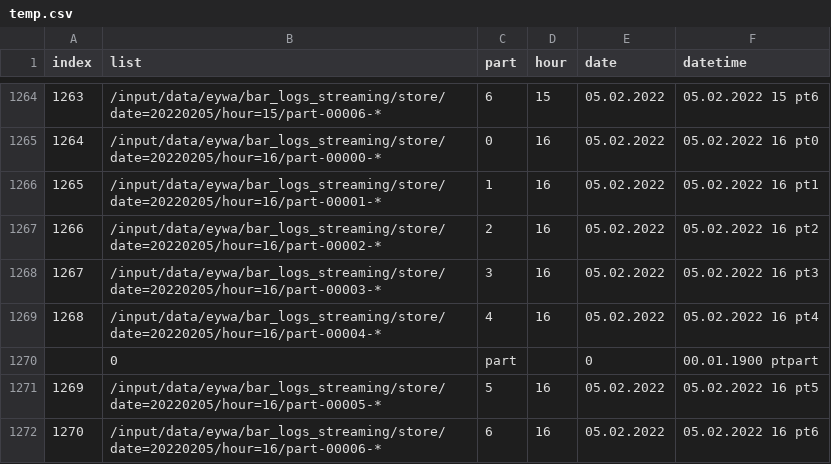
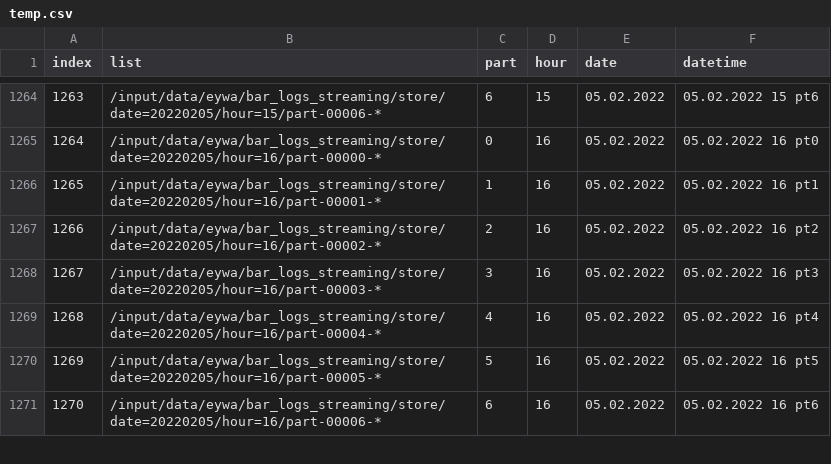
Before and after one commit to Chaykale/adblock_list_csv, a CSV file: temp.csv, drawn as a sheet; only a part is shown, gaps mark what is left out; the diff names each change by its address in the sheet, - before the commit and + after, or states it on an @@ line.

Commit message:
Update temp.csv

```diff
--- a/temp.csv
+++ b/temp.csv
-row 1270:  | 0 | part |  | 0 | 00.01.1900 ptpart
```
